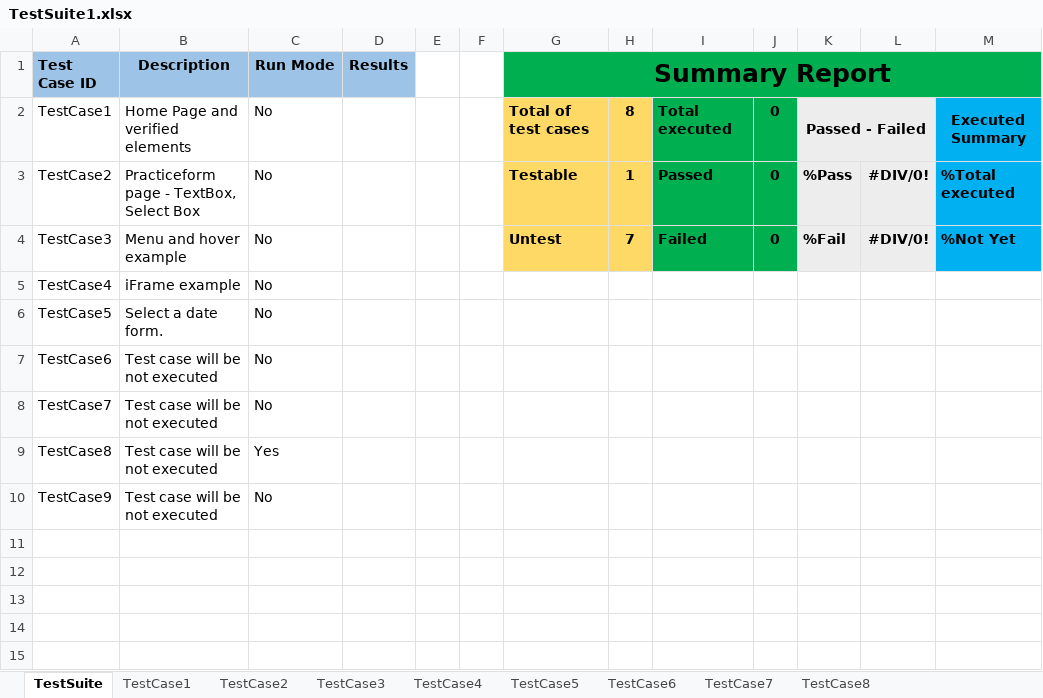
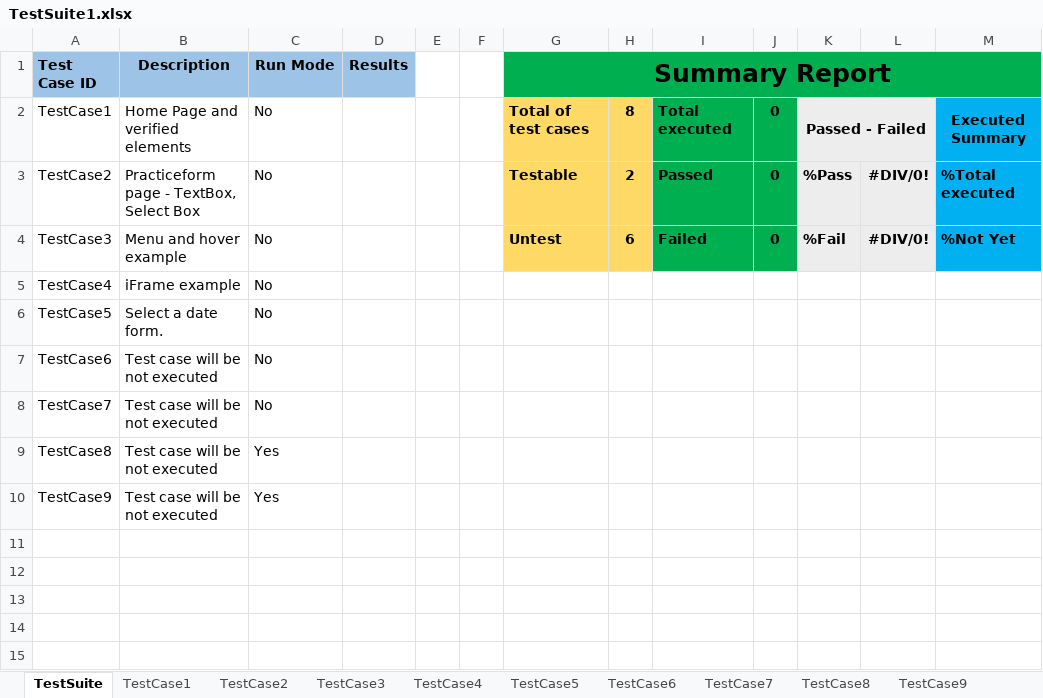
Before and after one commit to josdoaitran/Selenium_HybridFW_Java, an Excel workbook: out/production/KeyWordDriven/testing/dataEngine/TestSuite1.xlsx, sheet TestSuite, drawn as a sheet; only a part is shown; values as stored, in another font and other column widths than the file's, no borders; charts and pictures not drawn; the diff names each change by its address in the sheet, - before the commit and + after, or states it on an @@ line.

```diff
--- a/out/production/KeyWordDriven/testing/dataEngine/TestSuite1.xlsx (sheet TestSuite)
+++ b/out/production/KeyWordDriven/testing/dataEngine/TestSuite1.xlsx (sheet TestSuite)
+sheet tab: TestCase9
-H3: 1
+H3: 2
-H4: 7
+H4: 6
-C10 (Run Mode): No
+C10 (Run Mode): Yes
```
Also changed, not shown: sheet TestCase8, charts or pictures, out/production/KeyWordDriven/testing/reports/TestResult_TestSuite1.xlsx, src/testing/dataEngine/TestSuite1.xlsx, 8 other files.
